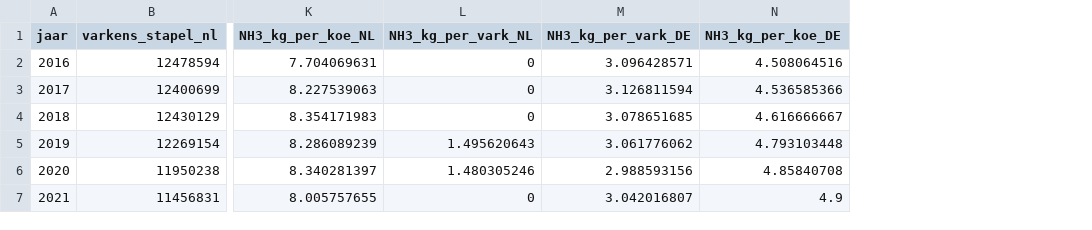
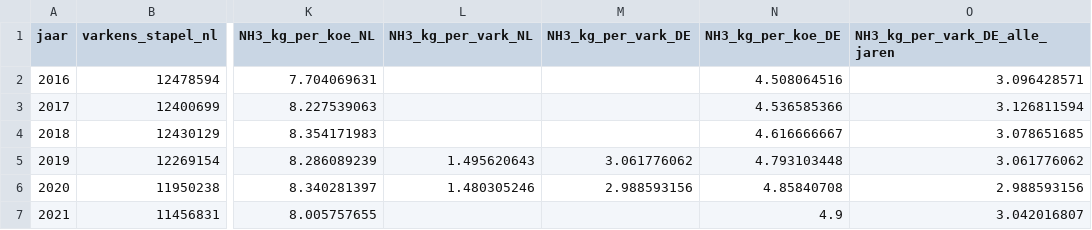
Before and after one commit to ReneeHagemans/infovis, a CSV file: datasets/varkens_koeien_NL_DE.csv, drawn as a sheet; only a part is shown, gaps mark what is left out; the diff names each change by its address in the sheet, - before the commit and + after, or states it on an @@ line.

```diff
--- a/datasets/varkens_koeien_NL_DE.csv
+++ b/datasets/varkens_koeien_NL_DE.csv
+column O (NH3_kg_per_vark_DE_alle_jaren), rows 2-7: 3.096428571 | 3.126811594 | 3.078651685 | 3.061776062 | 2.988593156 | 3.042016807
-L2:L4 (NH3_kg_per_vark_NL): 0
+L2:L4 (NH3_kg_per_vark_NL): (empty)
-M2 (NH3_kg_per_vark_DE): 3.096428571
+M2 (NH3_kg_per_vark_DE): (empty)
-M3 (NH3_kg_per_vark_DE): 3.126811594
+M3 (NH3_kg_per_vark_DE): (empty)
-M4 (NH3_kg_per_vark_DE): 3.078651685
+M4 (NH3_kg_per_vark_DE): (empty)
-L7 (NH3_kg_per_vark_NL): 0
+L7 (NH3_kg_per_vark_NL): (empty)
-M7 (NH3_kg_per_vark_DE): 3.042016807
+M7 (NH3_kg_per_vark_DE): (empty)
```
Also changed, not shown: 1 other file.
